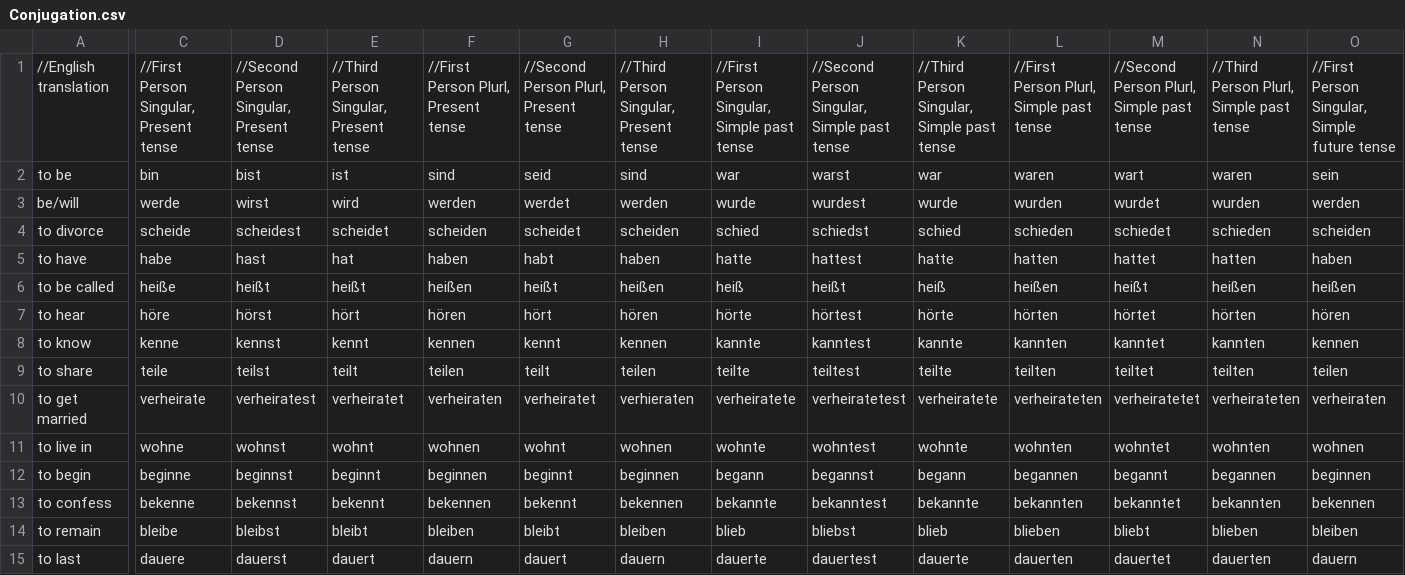
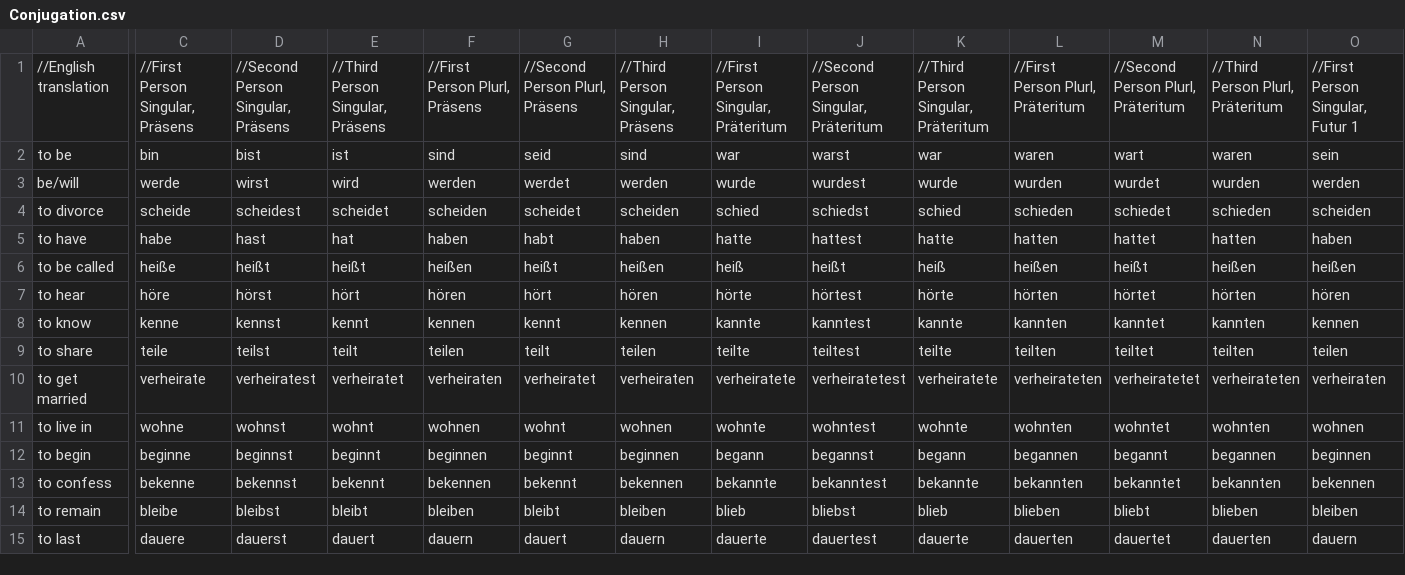
Before and after one commit to PsithurismaMe/wissen, a CSV file: Conjugation.csv, drawn as a sheet; only a part is shown, gaps mark what is left out; the diff covers the shown part only; the diff names each change by its address in the sheet, - before the commit and + after, or states it on an @@ line.

Commit message:
Tenses are now in German. Everything now uses a better random number generator

```diff
--- a/Conjugation.csv
+++ b/Conjugation.csv
-C1: //First Person Singular, Present tense
+C1: //First Person Singular, Präsens
-D1: //Second Person Singular, Present tense
+D1: //Second Person Singular, Präsens
-E1: //Third Person Singular, Present tense
+E1: //Third Person Singular, Präsens
-F1: //First Person Plurl, Present tense
+F1: //First Person Plurl, Präsens
-G1: //Second Person Plurl, Present tense
+G1: //Second Person Plurl, Präsens
-H1: //Third Person Singular, Present tense
+H1: //Third Person Singular, Präsens
-I1: //First Person Singular, Simple past tense
+I1: //First Person Singular, Präteritum
-J1: //Second Person Singular, Simple past tense
+J1: //Second Person Singular, Präteritum
-K1: //Third Person Singular, Simple past tense
+K1: //Third Person Singular, Präteritum
-L1: //First Person Plurl, Simple past tense
+L1: //First Person Plurl, Präteritum
-M1: //Second Person Plurl, Simple past tense
+M1: //Second Person Plurl, Präteritum
-N1: //Third Person Plurl, Simple past tense
+N1: //Third Person Plurl, Präteritum
-O1: //First Person Singular, Simple future tense
+O1: //First Person Singular, Futur 1
-H10: verhieraten
+H10: verheiraten
```
Also changed, not shown: 5 edited cells elsewhere in this file, MasterKey.csv, 1 other file.
